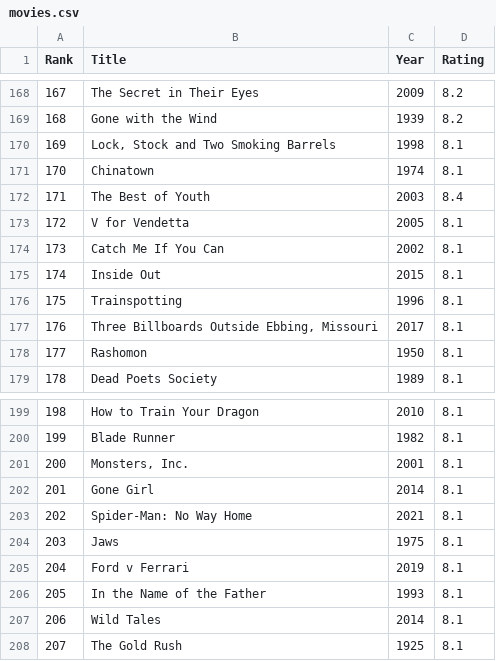
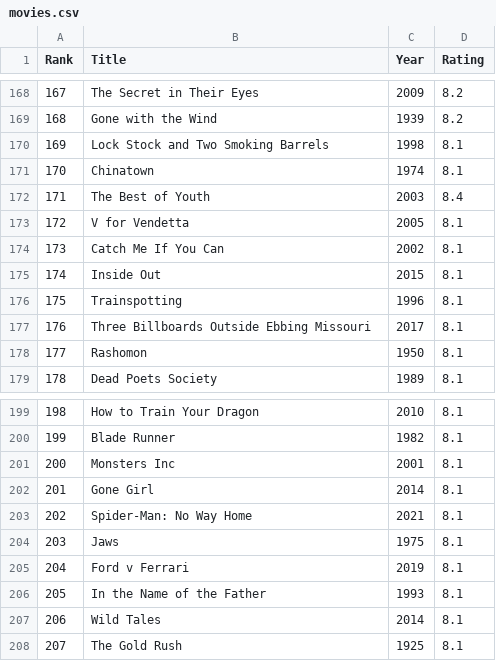
Before and after one commit to KamaleshTech/IMDb_Movie_Rating_Scraper, a CSV file: movies.csv, drawn as a sheet; only a part is shown, gaps mark what is left out.

Commit message:
Fix formatting of movie titles in CSV

```diff
--- a/movies.csv
+++ b/movies.csv
@@ -169,3 +169,3 @@
 168,Gone with the Wind,1939,8.2
-169,"Lock, Stock and Two Smoking Barrels",1998,8.1
+169,"Lock Stock and Two Smoking Barrels",1998,8.1
 170,Chinatown,1974,8.1
@@ -176,3 +176,3 @@
 175,Trainspotting,1996,8.1
-176,"Three Billboards Outside Ebbing, Missouri",2017,8.1
+176,"Three Billboards Outside Ebbing Missouri",2017,8.1
 177,Rashomon,1950,8.1
@@ -200,3 +200,3 @@
 199,Blade Runner,1982,8.1
-200,"Monsters, Inc.",2001,8.1
+200,"Monsters Inc",2001,8.1
 201,Gone Girl,2014,8.1
```
